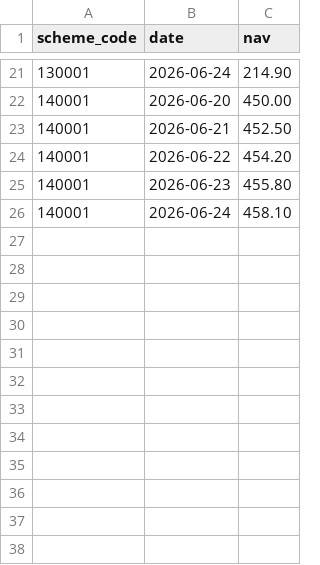
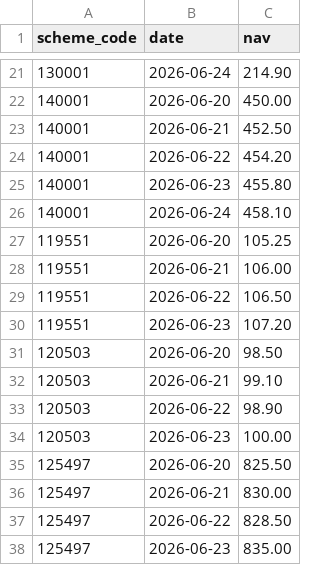
Before and after one commit to varan25bce11150-tech/mutual_fund_analysis, a CSV file: data/processed/clean_nav_history.csv, drawn as a sheet; only a part is shown, gaps mark what is left out.

```diff
--- a/data/processed/clean_nav_history.csv
+++ b/data/processed/clean_nav_history.csv
@@ -26 +26,13 @@ scheme_code,date,nav
 140001,2026-06-24,458.10
+119551,2026-06-20,105.25
+119551,2026-06-21,106.00
+119551,2026-06-22,106.50
+119551,2026-06-23,107.20
+120503,2026-06-20,98.50
+120503,2026-06-21,99.10
+120503,2026-06-22,98.90
+120503,2026-06-23,100.00
+125497,2026-06-20,825.50
+125497,2026-06-21,830.00
+125497,2026-06-22,828.50
+125497,2026-06-23,835.00
```
Also changed, not shown: 6 other files.
